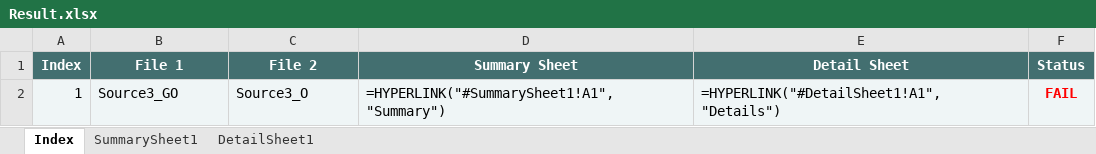
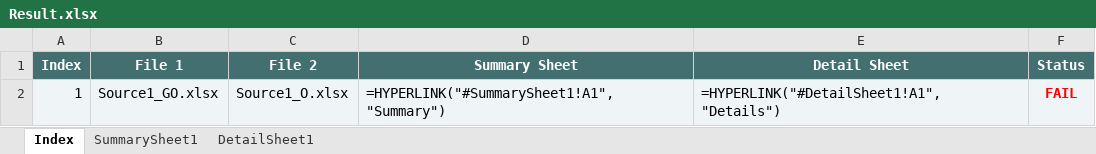
Before and after one commit to Abdulkadirkhan/DataCompare, an Excel workbook: DataCompare/Result.xlsx, sheet Index, drawn as a sheet; values as stored, in another font and other column widths than the file's, no borders; formulas without a stored value are shown as written; the diff names each change by its address in the sheet, - before the commit and + after, or states it on an @@ line.

```diff
--- a/DataCompare/Result.xlsx (sheet Index)
+++ b/DataCompare/Result.xlsx (sheet Index)
-B2 (File 1): Source3_GO
+B2 (File 1): Source1_GO.xlsx
-C2 (File 2): Source3_O
+C2 (File 2): Source1_O.xlsx
```
Also changed, not shown: sheet DetailSheet1, sheet SummarySheet1, DataCompare/ResultWithIndex.xlsx, 7 other files.
